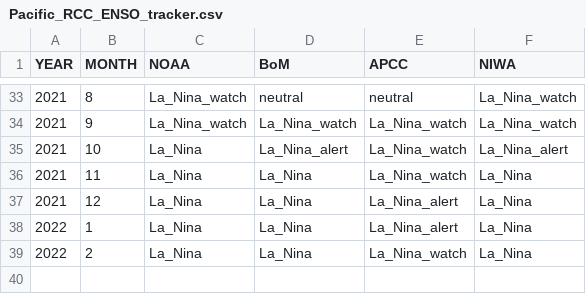
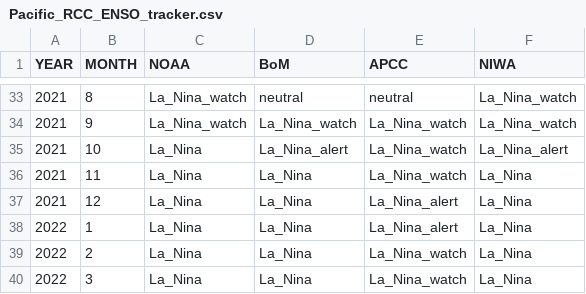
Before and after one commit to BenNollWeather/Pacific_RCC, a CSV file: template/Pacific_RCC_ENSO_tracker.csv, drawn as a sheet; only a part is shown, gaps mark what is left out.

Commit message:
ENSO tracker update

```diff
--- a/template/Pacific_RCC_ENSO_tracker.csv
+++ b/template/Pacific_RCC_ENSO_tracker.csv
@@ -39 +39,2 @@ YEAR,MONTH,NOAA,BoM,APCC,NIWA
 2022,2,La_Nina,La_Nina,La_Nina_watch,La_Nina
+2022,3,La_Nina,La_Nina,La_Nina_watch,La_Nina
```
Also changed, not shown: 3 other files.
